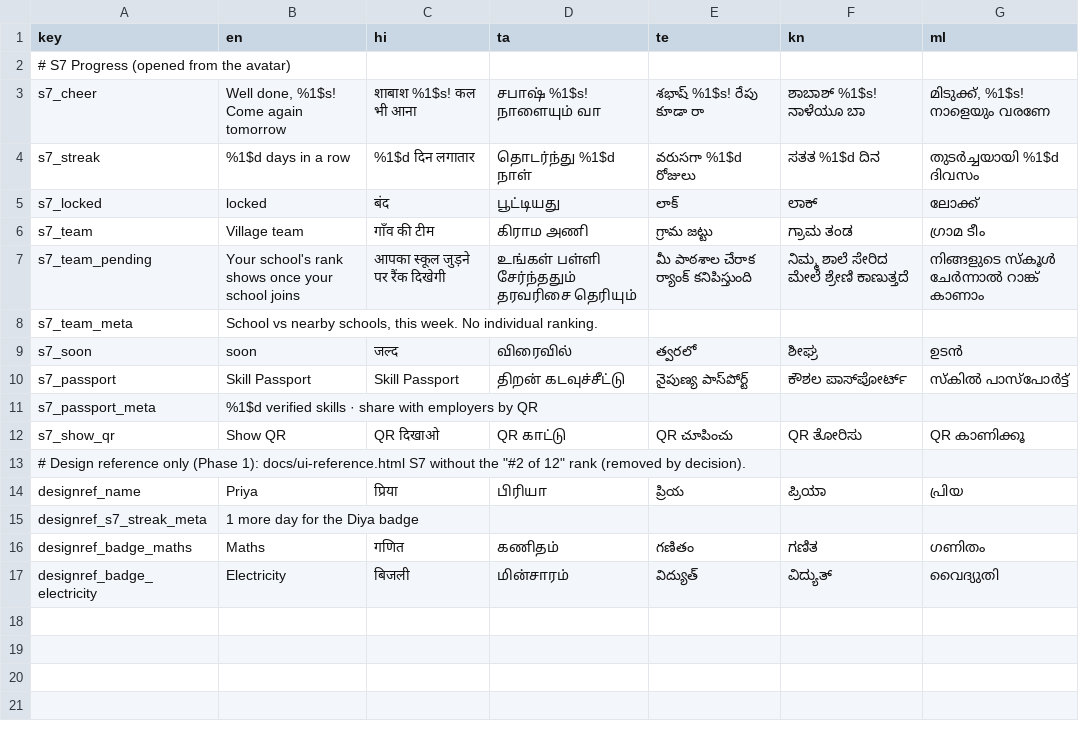
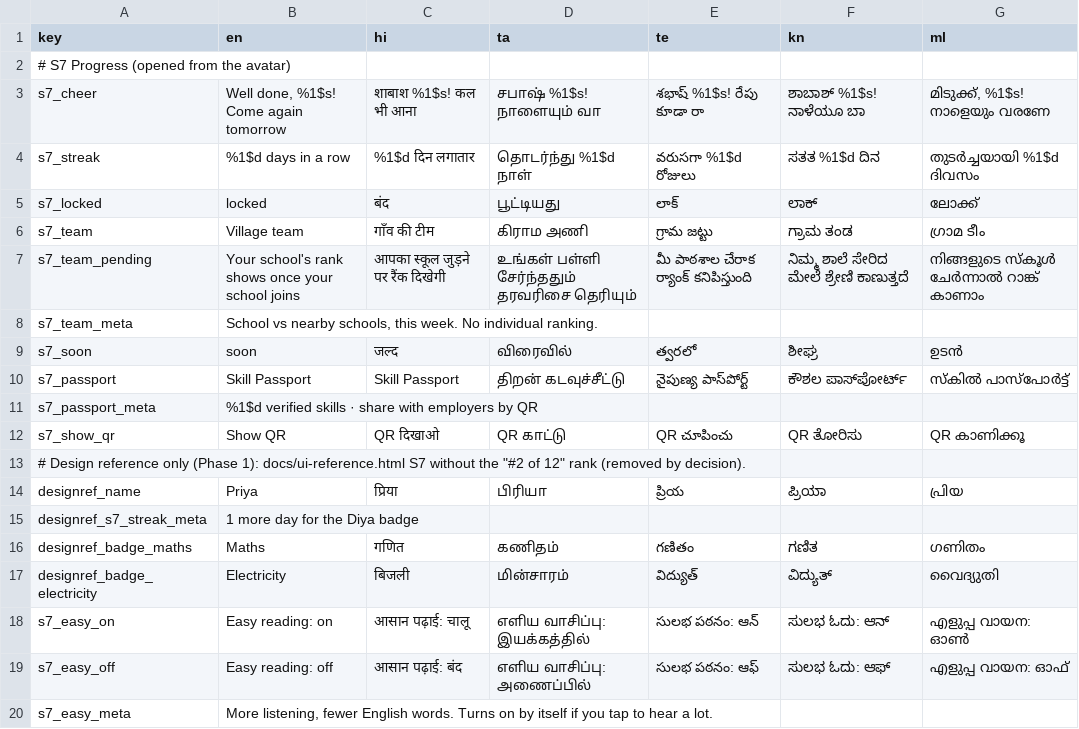
Before and after one commit to yugh88/raahi, a TSV file: apps/android/i18n/feature-progress.tsv, drawn as a sheet; the diff names each change by its address in the sheet, - before the commit and + after, or states it on an @@ line.

Commit message:
reading level: estimated from tap-to-hear; easy reading reads options aloud and drops English sublabels; switch on Progress

```diff
--- a/apps/android/i18n/feature-progress.tsv
+++ b/apps/android/i18n/feature-progress.tsv
+row 18: s7_easy_on | Easy reading: on | आसान पढ़ाई: चालू | எளிய வாசிப்பு: இயக்கத்தில் | సులభ పఠనం: ఆన్ | ಸುಲಭ ಓದು: ಆನ್ | എളുപ്പ വായന: ഓൺ
+row 19: s7_easy_off | Easy reading: off | आसान पढ़ाई: बंद | எளிய வாசிப்பு: அணைப்பில் | సులభ పఠనం: ఆఫ్ | ಸುಲಭ ಓದು: ಆಫ್ | എളുപ്പ വായന: ഓഫ്
+row 20: s7_easy_meta | More listening, fewer English words. Turns on by itself if you tap to hear a lot.
```
Also changed, not shown: 9 other files.
